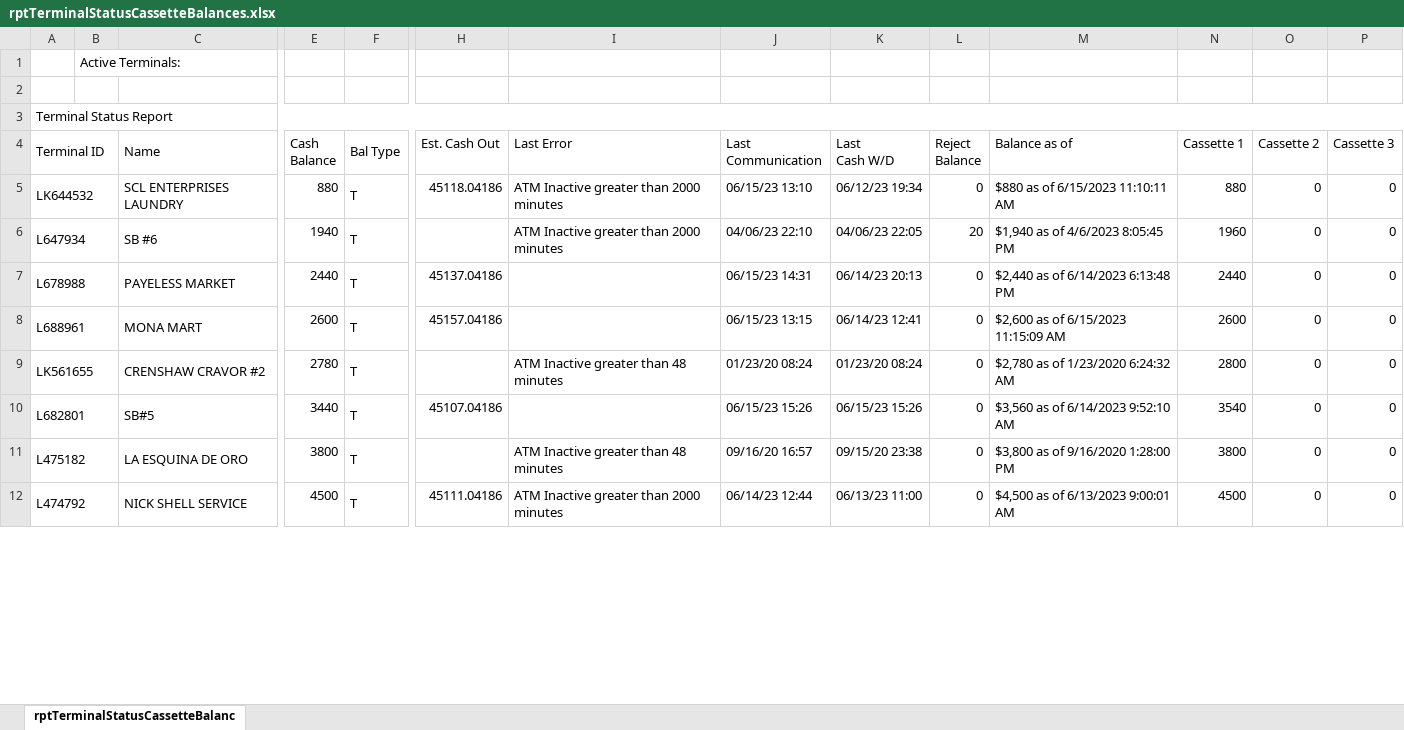
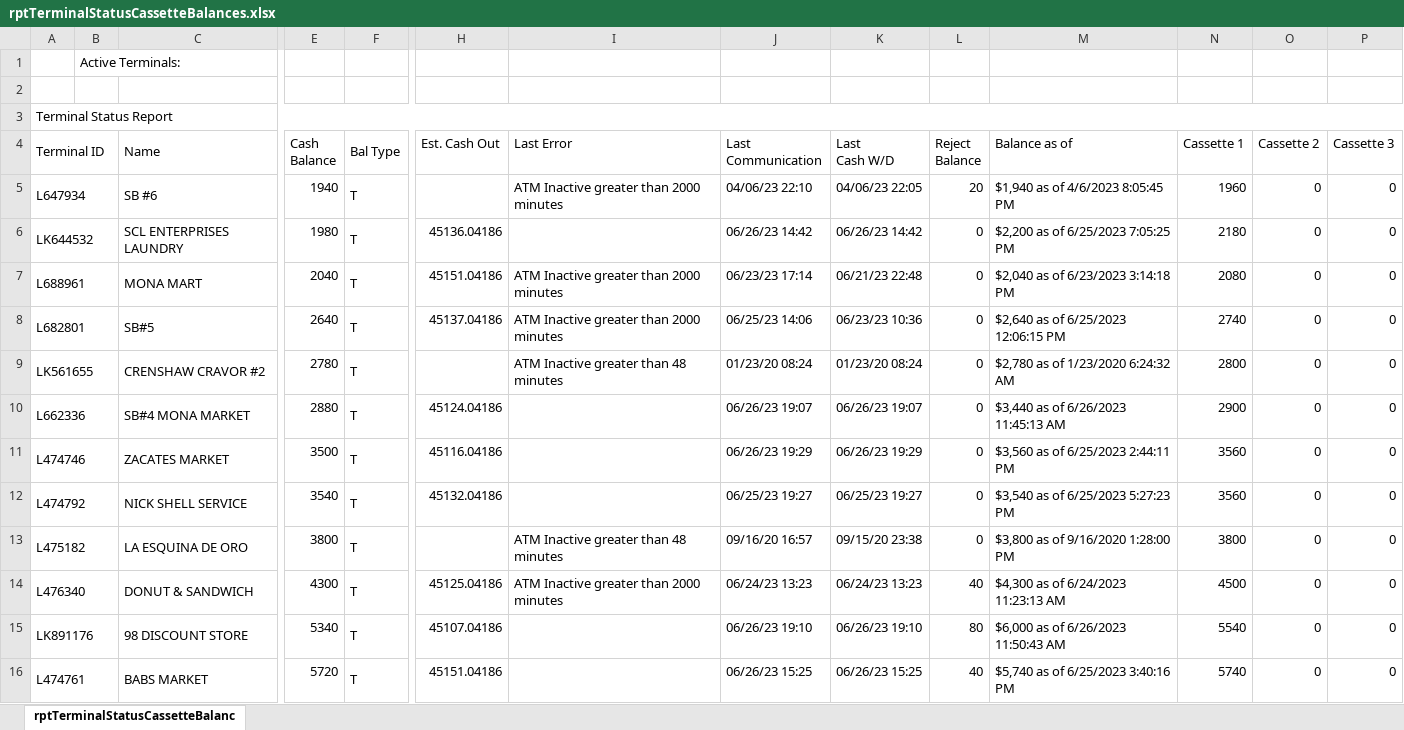
Before and after one commit to DPDivesh/project_newToolRendition, an Excel workbook: rptTerminalStatusCassetteBalances.xlsx, sheet rptTerminalStatusCassetteBalanc, drawn as a sheet; only a part is shown, gaps mark what is left out; values as stored, in another font and other column widths than the file's, no borders; removed rows and columns are numbered as before the commit, all else as after; rows hold the shown columns only; the diff covers the shown part only; the diff names each change by its address in the sheet, - before the commit and + after, or states it on an @@ line.

```diff
--- a/rptTerminalStatusCassetteBalances.xlsx (sheet rptTerminalStatusCassetteBalanc)
+++ b/rptTerminalStatusCassetteBalances.xlsx (sheet rptTerminalStatusCassetteBalanc)
-row 5: LK644532 |  | SCL ENTERPRISES LAUNDRY | 880 | T | 45118.04186 | ATM Inactive greater than 2000 minutes | 06/15/23 13:10 | 06/12/23 19:34 | 0 | $880 as of 6/15/2023 11:10:11 AM | 880 | 0 | 0
-row 7: L678988 |  | PAYELESS MARKET | 2440 | T | 45137.04186 |  | 06/15/23 14:31 | 06/14/23 20:13 | 0 | $2,440 as of 6/14/2023 6:13:48 PM | 2440 | 0 | 0
+row 6: LK644532 |  | SCL ENTERPRISES LAUNDRY | 1980 | T | 45136.04186 |  | 06/26/23 14:42 | 06/26/23 14:42 | 0 | $2,200 as of 6/25/2023 7:05:25 PM | 2180 | 0 | 0
-E7 (Cash Balance): 2600
+E7 (Cash Balance): 2040
-H7 (Est. Cash Out): 45157.04186
+H7 (Est. Cash Out): 45151.04186
-I7 (Last Error): (empty)
+I7 (Last Error): ATM Inactive greater than 2000 minutes
-J7 (Last Communication): 06/15/23 13:15
+J7 (Last Communication): 06/23/23 17:14
-K7 (Last Cash W/D): 06/14/23 12:41
+K7 (Last Cash W/D): 06/21/23 22:48
-M7 (Balance as of): $2,600 as of 6/15/2023 11:15:09 AM
+M7 (Balance as of): $2,040 as of 6/23/2023 3:14:18 PM
-N7 (Cassette 1): 2600
+N7 (Cassette 1): 2080
+row 8: L682801 |  | SB#5 | 2640 | T | 45137.04186 | ATM Inactive greater than 2000 minutes | 06/25/23 14:06 | 06/23/23 10:36 | 0 | $2,640 as of 6/25/2023 12:06:15 PM | 2740 | 0 | 0
-A10 (Terminal ID): L682801
+A10 (Terminal ID): L662336
-C10 (Name): SB#5
+C10 (Name): SB#4 MONA MARKET
-E10 (Cash Balance): 3440
+E10 (Cash Balance): 2880
-H10 (Est. Cash Out): 45107.04186
+H10 (Est. Cash Out): 45124.04186
-J10 (Last Communication): 06/15/23 15:26
+J10 (Last Communication): 06/26/23 19:07
-K10 (Last Cash W/D): 06/15/23 15:26
+K10 (Last Cash W/D): 06/26/23 19:07
-M10 (Balance as of): $3,560 as of 6/14/2023 9:52:10 AM
+M10 (Balance as of): $3,440 as of 6/26/2023 11:45:13 AM
-N10 (Cassette 1): 3540
+N10 (Cassette 1): 2900
+row 11: L474746 |  | ZACATES MARKET | 3500 | T | 45116.04186 |  | 06/26/23 19:29 | 06/26/23 19:29 | 0 | $3,560 as of 6/25/2023 2:44:11 PM | 3560 | 0 | 0
+row 12: L474792 |  | NICK SHELL SERVICE | 3540 | T | 45132.04186 |  | 06/25/23 19:27 | 06/25/23 19:27 | 0 | $3,540 as of 6/25/2023 5:27:23 PM | 3560 | 0 | 0
-A14 (Terminal ID): L474792
+A14 (Terminal ID): L476340
-C14 (Name): NICK SHELL SERVICE
+C14 (Name): DONUT & SANDWICH
-E14 (Cash Balance): 4500
+E14 (Cash Balance): 4300
-H14 (Est. Cash Out): 45111.04186
+H14 (Est. Cash Out): 45125.04186
-J14 (Last Communication): 06/14/23 12:44
+J14 (Last Communication): 06/24/23 13:23
-K14 (Last Cash W/D): 06/13/23 11:00
+K14 (Last Cash W/D): 06/24/23 13:23
-L14 (Reject Balance): 0
+L14 (Reject Balance): 40
-M14 (Balance as of): $4,500 as of 6/13/2023 9:00:01 AM
+M14 (Balance as of): $4,300 as of 6/24/2023 11:23:13 AM
+row 15: LK891176 |  | 98 DISCOUNT STORE | 5340 | T | 45107.04186 |  | 06/26/23 19:10 | 06/26/23 19:10 | 80 | $6,000 as of 6/26/2023 11:50:43 AM | 5540 | 0 | 0
+row 16: L474761 |  | BABS MARKET | 5720 | T | 45151.04186 |  | 06/26/23 15:25 | 06/26/23 15:25 | 40 | $5,740 as of 6/25/2023 3:40:16 PM | 5740 | 0 | 0
```
Also changed, not shown: 4 added rows, 8 removed rows and 41 edited cells elsewhere in this sheet, 15 other files.
